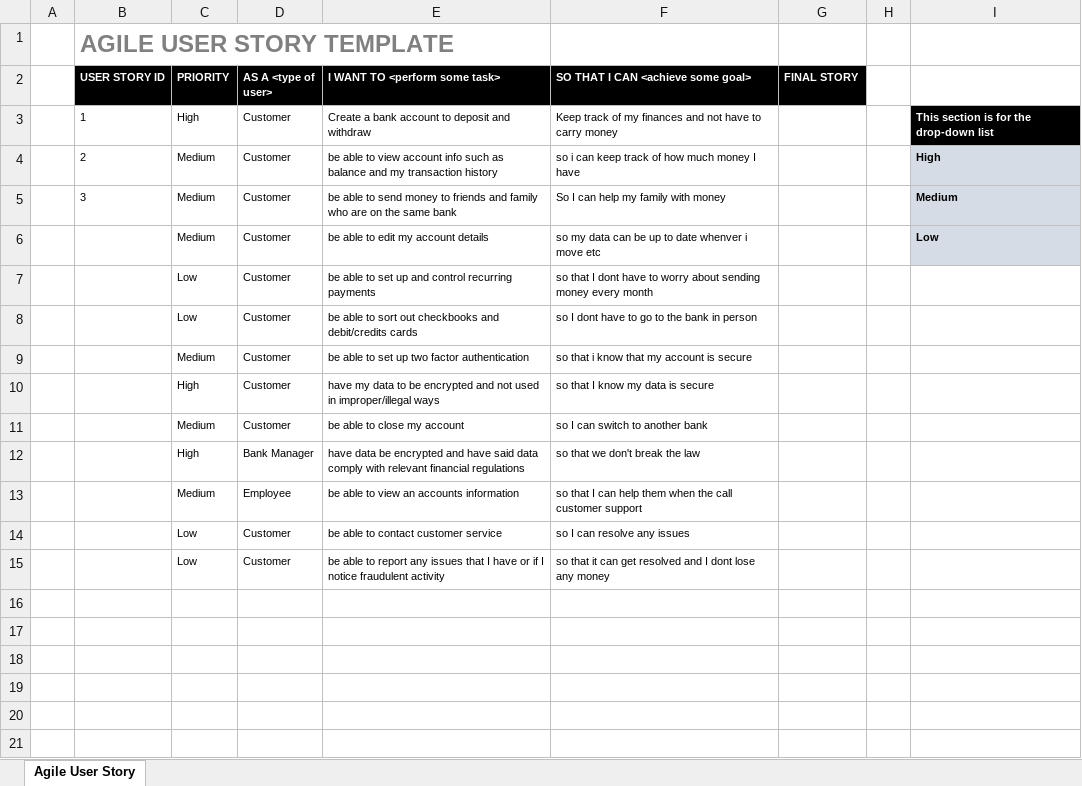
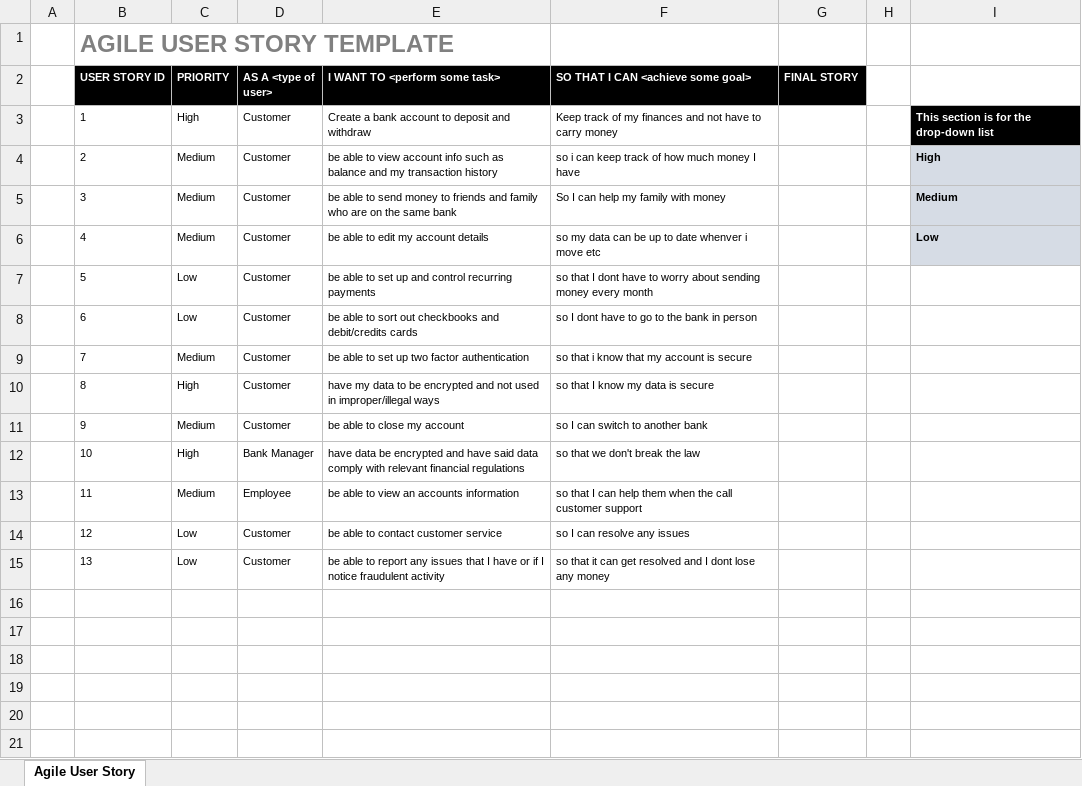
Before and after one commit to MFSeng/ASE_Assessment, an Excel workbook: User stories.xlsx, sheet Agile User Story, drawn as a sheet; only a part is shown; values as stored, in another font and other column widths than the file's, no borders; charts and pictures not drawn; the diff names each change by its address in the sheet, - before the commit and + after, or states it on an @@ line.

```diff
--- a/User stories.xlsx (sheet Agile User Story)
+++ b/User stories.xlsx (sheet Agile User Story)
-B6 (USER STORY ID): (empty)
+B6 (USER STORY ID): 4
-B7 (USER STORY ID): (empty)
+B7 (USER STORY ID): 5
-B8 (USER STORY ID): (empty)
+B8 (USER STORY ID): 6
-B9 (USER STORY ID): (empty)
+B9 (USER STORY ID): 7
-B10 (USER STORY ID): (empty)
+B10 (USER STORY ID): 8
-B11 (USER STORY ID): (empty)
+B11 (USER STORY ID): 9
-B12 (USER STORY ID): (empty)
+B12 (USER STORY ID): 10
-B13 (USER STORY ID): (empty)
+B13 (USER STORY ID): 11
-B14 (USER STORY ID): (empty)
+B14 (USER STORY ID): 12
-B15 (USER STORY ID): (empty)
+B15 (USER STORY ID): 13
```
Also changed, not shown: Agile Project Charter.xlsx, 4 other files.
